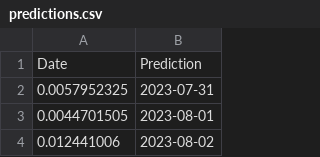
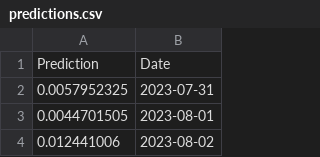
Before and after one commit to szymonsm/wjbvouvow480f2cwuvbog0, a CSV file: BA/predictions.csv, drawn as a sheet; only a part is shown; removed rows and columns are numbered as before the commit, all else as after; the diff covers the shown part only; the diff names each change by its address in the sheet, - before the commit and + after, or states it on an @@ line.

Commit message:
Update BA predictions 2024-01-08

```diff
--- a/BA/predictions.csv
+++ b/BA/predictions.csv
-row 1: Date | Prediction
+row 1: Prediction | Date
```
Also changed, not shown: 9 added rows and 27 edited cells elsewhere in this file.
